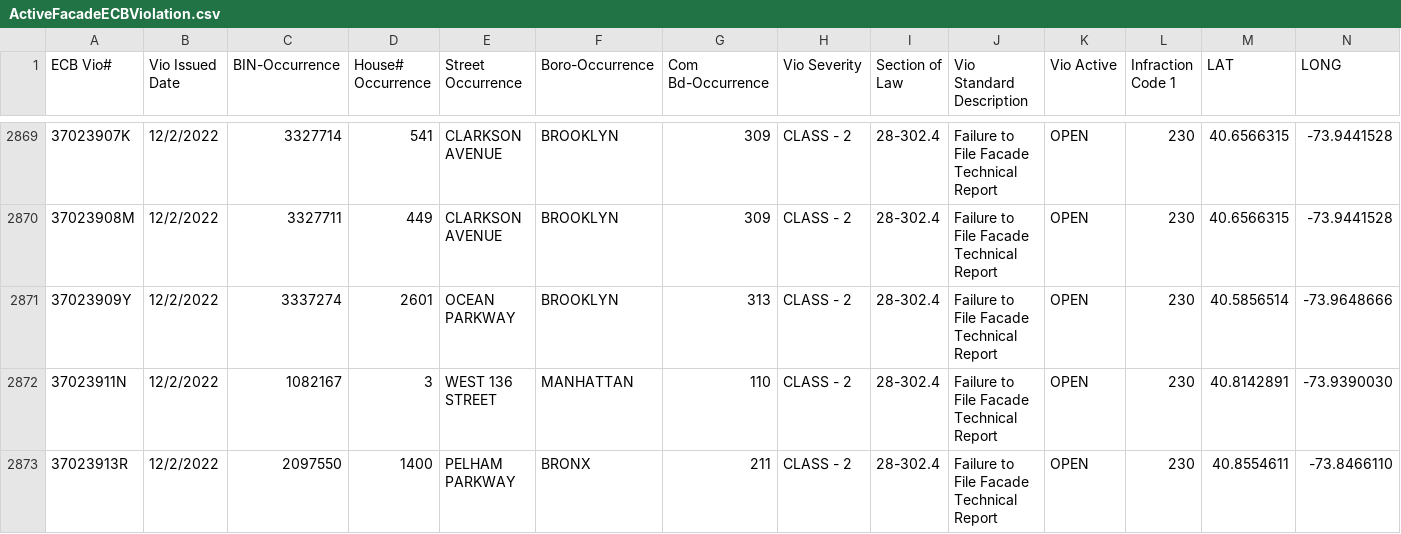
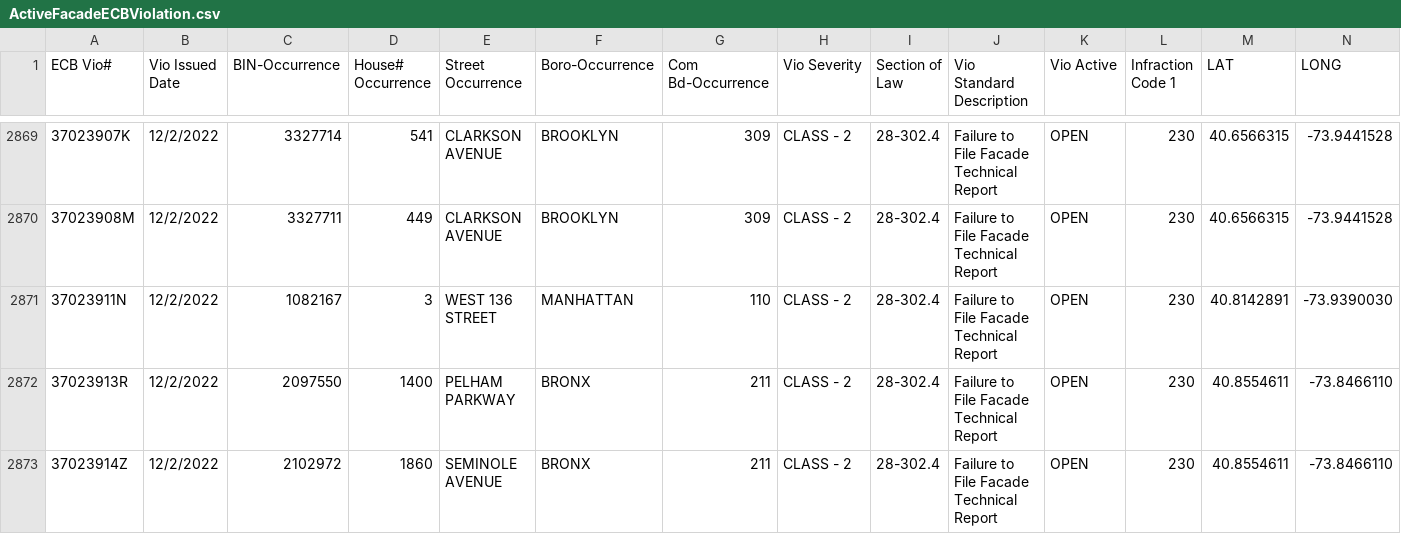
Before and after one commit to NYCDOB/FacadeSafetyReport, a CSV file: data/ActiveFacadeECBViolation.csv, drawn as a sheet; only a part is shown, gaps mark what is left out; the shorter side is filled out with more unchanged rows; the diff covers the shown part only.

```diff
--- a/data/ActiveFacadeECBViolation.csv
+++ b/data/ActiveFacadeECBViolation.csv
@@ -2870,3 +2870,2 @@ ECB Vio#,Vio Issued Date,BIN-Occurrence,House# Occurrence,Street Occurrence,Boro
 37023908M,12/2/2022,3327711,449,CLARKSON AVENUE,BROOKLYN,309,CLASS - 2,28-302.4,Failure to File Facade Technical Report,OPEN,230,40.6566315,-73.9441528
-37023909Y,12/2/2022,3337274,2601,OCEAN PARKWAY,BROOKLYN,313,CLASS - 2,28-302.4,Failure to File Facade Technical Report,OPEN,230,40.5856514,-73.9648666
 37023911N,12/2/2022,1082167,3,WEST  136 STREET,MANHATTAN,110,CLASS - 2,28-302.4,Failure to File Facade Technical Report,OPEN,230,40.8142891,-73.9390030
```
Also changed, not shown: 3 removed rows elsewhere in this file, 1 other file.
